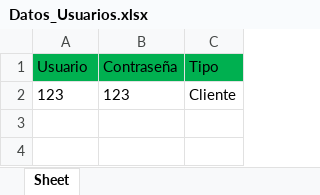
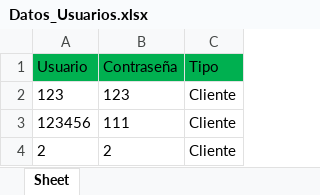
Before and after one commit to Ignagatti/Programacion-I, an Excel workbook: Datos_Usuarios.xlsx, sheet Sheet, drawn as a sheet; values as stored, in another font and other column widths than the file's, no borders; the diff names each change by its address in the sheet, - before the commit and + after, or states it on an @@ line.

```diff
--- a/Datos_Usuarios.xlsx (sheet Sheet)
+++ b/Datos_Usuarios.xlsx (sheet Sheet)
+row 3: 123456 | 111 | Cliente
+row 4: 2 | 2 | Cliente
```
Also changed, not shown: Datos_Reservas.xlsx, 1 other file.
